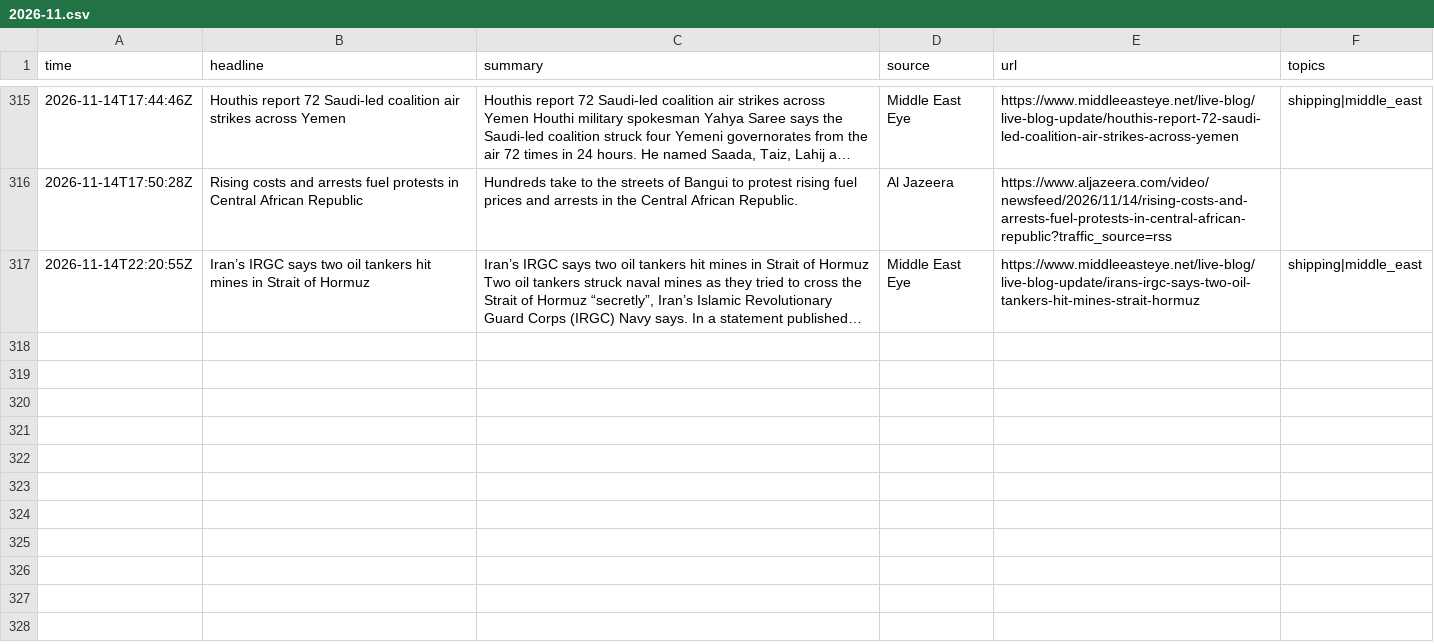
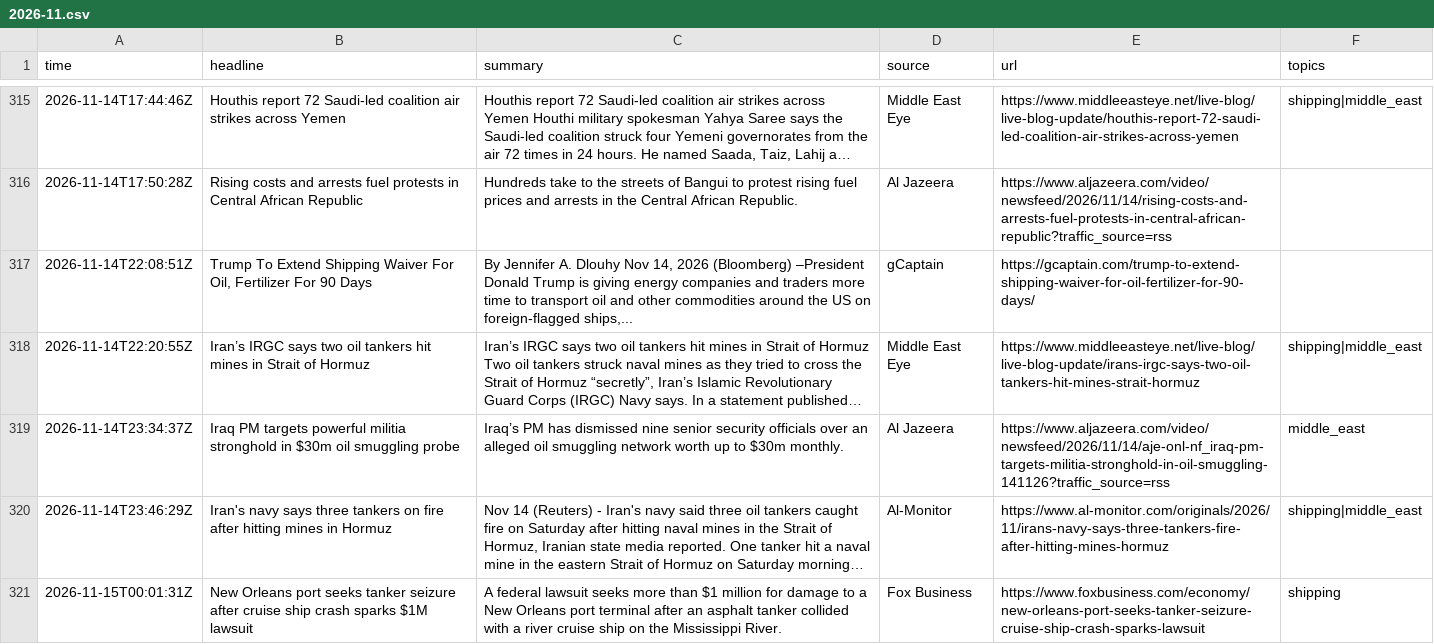
Before and after one commit to lukehamiltn/oil-tracker, a CSV file: news_data/feeds/2026-11.csv, drawn as a sheet; only a part is shown, gaps mark what is left out; long unchanged cells end in …; the diff covers the shown part only.

```diff
--- a/news_data/feeds/2026-11.csv
+++ b/news_data/feeds/2026-11.csv
@@ -316,2 +316,6 @@ time,headline,summary,source,url,topics
 2026-11-14T17:50:28Z,Rising costs and arrests fuel protests in Central African Republic,Hundreds take to the streets of Bangui to protest rising fuel prices and arrests in the Central African Republic.,Al Jazeera,https://www.aljazeera.com/video/newsfeed/2026/11/14/rising-costs-and-arrests-fuel-protests-in-central-african-republic?traffic_source=rss,
+2026-11-14T22:08:51Z,"Trump To Extend Shipping Waiver For Oil, Fertilizer For 90 Days","By Jennifer A. Dlouhy Nov 14, 2026 (Bloomberg) –President Donald Trump is giving energy companies and traders more time to transport oil and other commodities around the US on foreign-flagged ships,...",gCaptain,https://gcaptain.com/trump-to-extend-shipping-waiver-for-oil-fertilizer-for-90-days/,
 2026-11-14T22:20:55Z,Iran’s IRGC says two oil tankers hit mines in Strait of Hormuz,"Iran’s IRGC says two oil tankers hit mines in Strait of Hormuz Two oil tankers struck naval mines as they tried to cross the Strait of Hormuz “secretly”, Iran’s Islamic Revolutionary Guard Corps (IRGC) Navy says. In a statement published…",Middle East Eye,https://www.middleeasteye.net/live-blog/live-blog-update/irans-irgc-says-two-oil-tankers-hit-mines-strait-hormuz,shipping|middle_east
+2026-11-14T23:34:37Z,Iraq PM targets powerful militia stronghold in $30m oil smuggling probe,Iraq’s PM has dismissed nine senior security officials over an alleged oil smuggling network worth up to $30m monthly.,Al Jazeera,https://www.aljazeera.com/video/newsfeed/2026/11/14/aje-onl-nf_iraq-pm-targets-militia-stronghold-in-oil-smuggling-141126?traffic_source=rss,middle_east
+2026-11-14T23:46:29Z,Iran's navy says three tankers on fire after hitting mines in Hormuz,"Nov 14 (Reuters) - Iran's navy said three oil tankers caught fire on Saturday after hitting naval mines in the Strait of Hormuz, Iranian state media reported. One tanker hit a naval mine in the eastern Strait of Hormuz on Saturday morning…",Al-Monitor,https://www.al-monitor.com/originals/2026/11/irans-navy-says-three-tankers-fire-after-hitting-mines-hormuz,shipping|middle_east
+2026-11-15T00:01:31Z,New Orleans port seeks tanker seizure after cruise ship crash sparks $1M lawsuit,A federal lawsuit seeks more than $1 million for damage to a New Orleans port terminal after an asphalt tanker collided with a river cruise ship on the Mississippi River.,Fox Business,https://www.foxbusiness.com/economy/new-orleans-port-seeks-tanker-seizure-cruise-ship-crash-sparks-lawsuit,shipping
```
Also changed, not shown: 5 added rows and 1 moved row elsewhere in this file, news_data/mc_storylines.csv, news_data/mc_timelines.csv.
